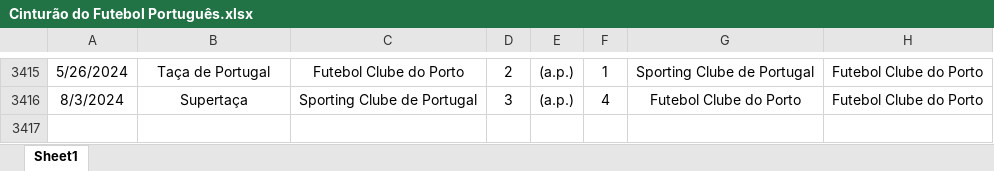
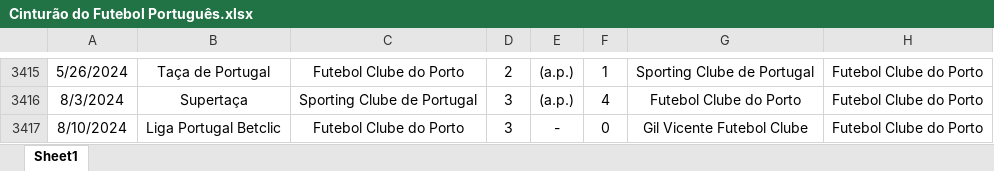
Before and after one commit to Cinturao-Portugues/Cinturao-Do-Futebol-Portugues, an Excel workbook: Cinturão do Futebol Português.xlsx, sheet Sheet1, drawn as a sheet; only a part is shown, gaps mark what is left out; values as stored, in another font and other column widths than the file's, no borders; the diff names each change by its address in the sheet, - before the commit and + after, or states it on an @@ line.

```diff
--- a/Cinturão do Futebol Português.xlsx (sheet Sheet1)
+++ b/Cinturão do Futebol Português.xlsx (sheet Sheet1)
+row 3417: 8/10/2024 | Liga Portugal Betclic | Futebol Clube do Porto | 3 | - | 0 | Gil Vicente Futebol Clube | Futebol Clube do Porto
```
Also changed, not shown: 1 other file.
